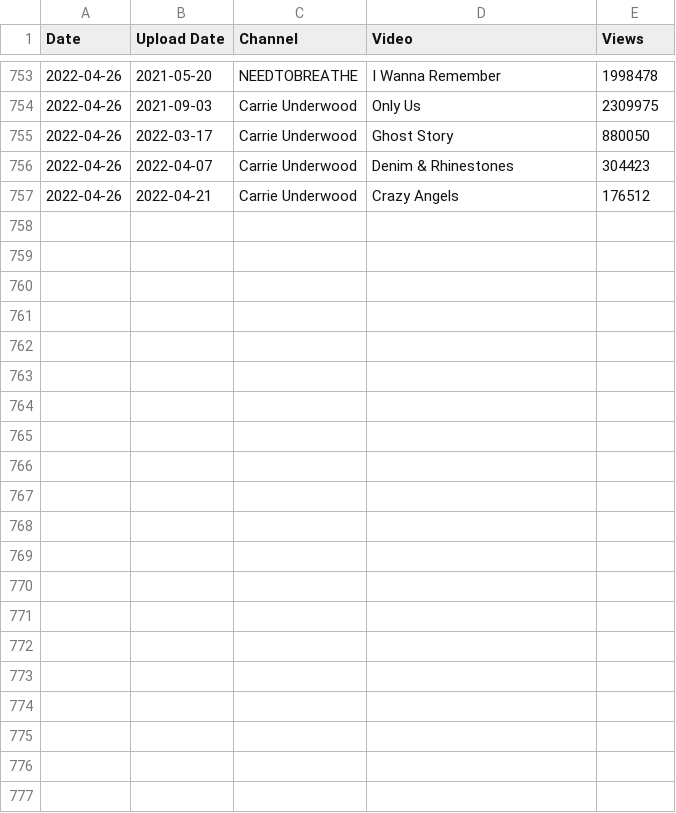
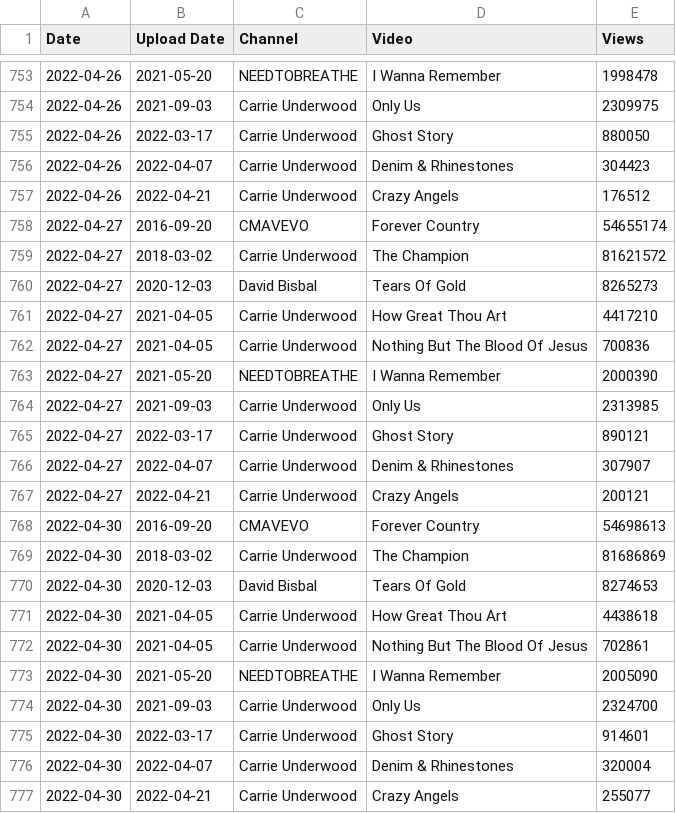
Before and after one commit to jefang15/Scrape-YouTube-Views, a CSV file: Output/CU Other Video Views.csv, drawn as a sheet; only a part is shown, gaps mark what is left out.

```diff
--- a/Output/CU Other Video Views.csv
+++ b/Output/CU Other Video Views.csv
@@ -757 +757,21 @@ Date,Upload Date,Channel,Video,Views
 2022-04-26,2022-04-21,Carrie Underwood,Crazy Angels,176512
+2022-04-27,2016-09-20,CMAVEVO,Forever Country,54655174
+2022-04-27,2018-03-02,Carrie Underwood,The Champion,81621572
+2022-04-27,2020-12-03,David Bisbal,Tears Of Gold,8265273
+2022-04-27,2021-04-05,Carrie Underwood,How Great Thou Art,4417210
+2022-04-27,2021-04-05,Carrie Underwood,Nothing But The Blood Of Jesus,700836
+2022-04-27,2021-05-20,NEEDTOBREATHE,I Wanna Remember,2000390
+2022-04-27,2021-09-03,Carrie Underwood,Only Us,2313985
+2022-04-27,2022-03-17,Carrie Underwood,Ghost Story,890121
+2022-04-27,2022-04-07,Carrie Underwood,Denim & Rhinestones,307907
+2022-04-27,2022-04-21,Carrie Underwood,Crazy Angels,200121
+2022-04-30,2016-09-20,CMAVEVO,Forever Country,54698613
+2022-04-30,2018-03-02,Carrie Underwood,The Champion,81686869
+2022-04-30,2020-12-03,David Bisbal,Tears Of Gold,8274653
+2022-04-30,2021-04-05,Carrie Underwood,How Great Thou Art,4438618
+2022-04-30,2021-04-05,Carrie Underwood,Nothing But The Blood Of Jesus,702861
+2022-04-30,2021-05-20,NEEDTOBREATHE,I Wanna Remember,2005090
+2022-04-30,2021-09-03,Carrie Underwood,Only Us,2324700
+2022-04-30,2022-03-17,Carrie Underwood,Ghost Story,914601
+2022-04-30,2022-04-07,Carrie Underwood,Denim & Rhinestones,320004
+2022-04-30,2022-04-21,Carrie Underwood,Crazy Angels,255077
```
Also changed, not shown: Output/CU Music Video Views.csv, 1 other file.
